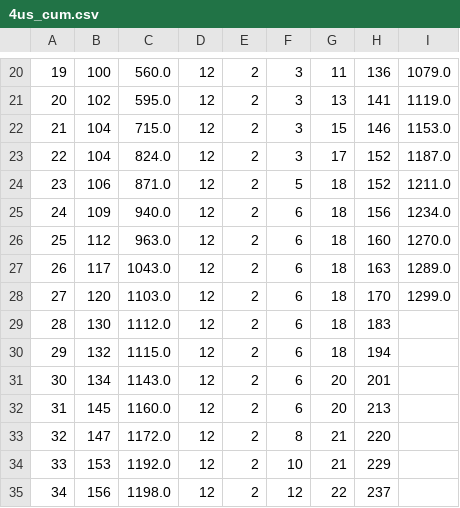
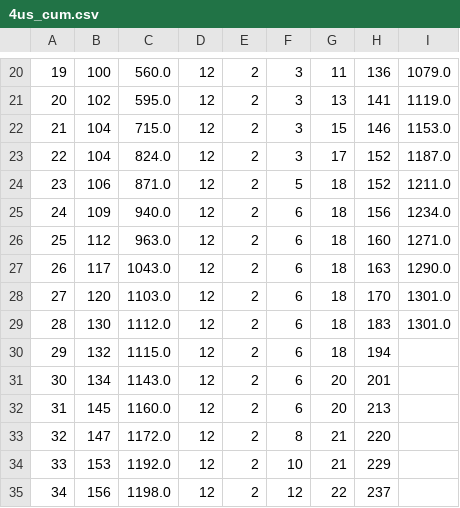
Before and after one commit to CSSEGISandData/measles_tracker_test, a CSV file: GitHub Ready Version/4us_cum.csv, drawn as a sheet; only a part is shown, gaps mark what is left out; the diff names each change by its address in the sheet, - before the commit and + after, or states it on an @@ line.

```diff
--- a/GitHub Ready Version/4us_cum.csv
+++ b/GitHub Ready Version/4us_cum.csv
-I26: 1270.0
+I26: 1271.0
-I27: 1289.0
+I27: 1290.0
-I28: 1299.0
+I28: 1301.0
-I29: (empty)
+I29: 1301.0
```
Also changed, not shown: GitHub Ready Version/3table_states.csv, GitHub Ready Version/5us_bar.csv, 10 other files.
